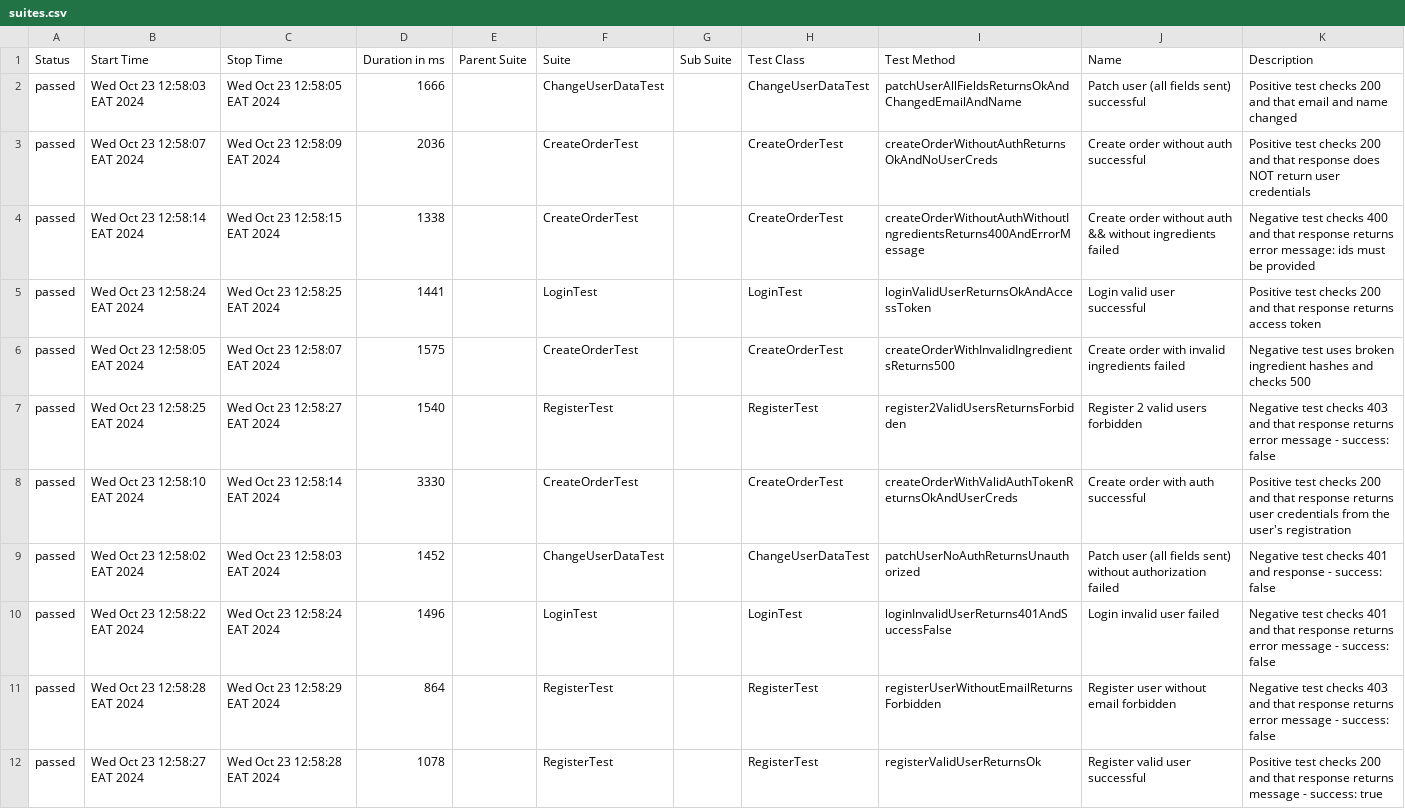
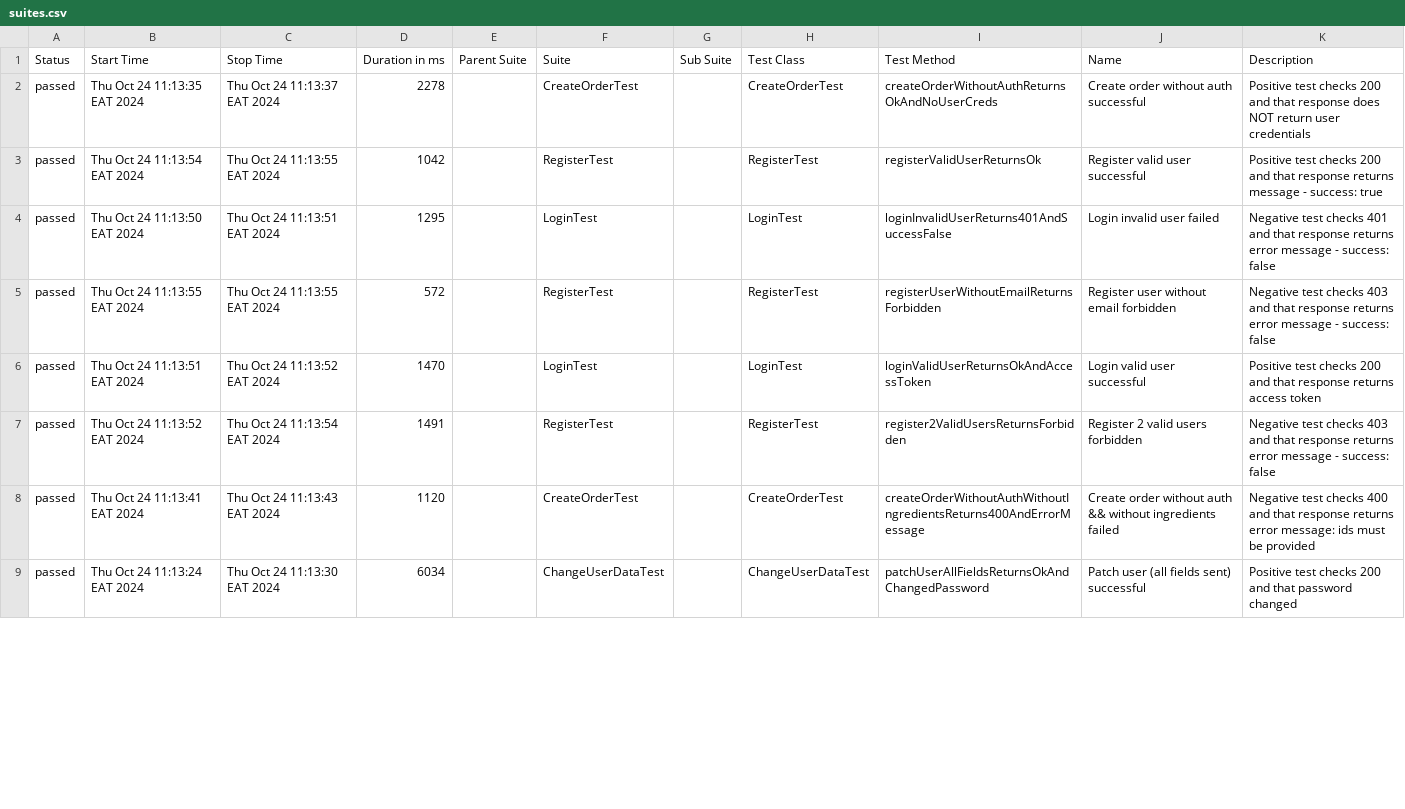
Before and after one commit to artyomkravts/FinalProject2-API, a CSV file: target/site/allure-maven-plugin/data/suites.csv, drawn as a sheet; only a part is shown; the diff covers the shown part only.

Commit message:
added allure parameters

```diff
--- a/target/site/allure-maven-plugin/data/suites.csv
+++ b/target/site/allure-maven-plugin/data/suites.csv
@@ -1,12 +1,9 @@
 "Status","Start Time","Stop Time","Duration in ms","Parent Suite","Suite","Sub Suite","Test Class","Test Method","Name","Description"
-"passed","Wed Oct 23 12:58:03 EAT 2024","Wed Oct 23 12:58:05 EAT 2024","1666","","ChangeUserDataTest","","ChangeUserDataTest","patchUserAllFieldsReturnsOkAndChangedEmailAndName","Patch user (all fields sent) successful","Positive test checks 200 and that email and name changed"
-"passed","Wed Oct 23 12:58:07 EAT 2024","Wed Oct 23 12:58:09 EAT 2024","2036","","CreateOrderTest","","CreateOrderTest","createOrderWithoutAuthReturnsOkAndNoUserCreds","Create order without auth successful","Positive test checks 200 and that response does NOT return user credentials"
-"passed","Wed Oct 23 12:58:14 EAT 2024","Wed Oct 23 12:58:15 EAT 2024","1338","","CreateOrderTest","","CreateOrderTest","createOrderWithoutAuthWithoutIngredientsReturns400AndErrorMessage","Create order without auth && without ingredients failed","Negative test checks 400 and that response returns error message: ids must be provided"
-"passed","Wed Oct 23 12:58:24 EAT 2024","Wed Oct 23 12:58:25 EAT 2024","1441","","LoginTest","","LoginTest","loginValidUserReturnsOkAndAccessToken","Login valid user successful","Positive test checks 200 and that response returns access token"
-"passed","Wed Oct 23 12:58:05 EAT 2024","Wed Oct 23 12:58:07 EAT 2024","1575","","CreateOrderTest","","CreateOrderTest","createOrderWithInvalidIngredientsReturns500","Create order with invalid ingredients failed","Negative test uses broken ingredient hashes and checks 500"
-"passed","Wed Oct 23 12:58:25 EAT 2024","Wed Oct 23 12:58:27 EAT 2024","1540","","RegisterTest","","RegisterTest","register2ValidUsersReturnsForbidden","Register 2 valid users forbidden","Negative test checks 403 and that response returns error message - success: false"
-"passed","Wed Oct 23 12:58:10 EAT 2024","Wed Oct 23 12:58:14 EAT 2024","3330","","CreateOrderTest","","CreateOrderTest","createOrderWithValidAuthTokenReturnsOkAndUserCreds","Create order with auth successful","Positive test checks 200 and that response returns user credentials from the user's registration"
-"passed","Wed Oct 23 12:58:02 EAT 2024","Wed Oct 23 12:58:03 EAT 2024","1452","","ChangeUserDataTest","","ChangeUserDataTest","patchUserNoAuthReturnsUnauthorized","Patch user (all fields sent) without authorization failed","Negative test checks 401 and response - success: false"
-"passed","Wed Oct 23 12:58:22 EAT 2024","Wed Oct 23 12:58:24 EAT 2024","1496","","LoginTest","","LoginTest","loginInvalidUserReturns401AndSuccessFalse","Login invalid user failed","Negative test checks 401 and that response returns error message - success: false"
-"passed","Wed Oct 23 12:58:28 EAT 2024","Wed Oct 23 12:58:29 EAT 2024","864","","RegisterTest","","RegisterTest","registerUserWithoutEmailReturnsForbidden","Register user without email forbidden","Negative test checks 403 and that response returns error message - success: false"
-"passed","Wed Oct 23 12:58:27 EAT 2024","Wed Oct 23 12:58:28 EAT 2024","1078","","RegisterTest","","RegisterTest","registerValidUserReturnsOk","Register valid user successful","Positive test checks 200 and that response returns message - success: true"
+"passed","Thu Oct 24 11:13:35 EAT 2024","Thu Oct 24 11:13:37 EAT 2024","2278","","CreateOrderTest","","CreateOrderTest","createOrderWithoutAuthReturnsOkAndNoUserCreds","Create order without auth successful","Positive test checks 200 and that response does NOT return user credentials"
+"passed","Thu Oct 24 11:13:54 EAT 2024","Thu Oct 24 11:13:55 EAT 2024","1042","","RegisterTest","","RegisterTest","registerValidUserReturnsOk","Register valid user successful","Positive test checks 200 and that response returns message - success: true"
+"passed","Thu Oct 24 11:13:50 EAT 2024","Thu Oct 24 11:13:51 EAT 2024","1295","","LoginTest","","LoginTest","loginInvalidUserReturns401AndSuccessFalse","Login invalid user failed","Negative test checks 401 and that response returns error message - success: false"
+"passed","Thu Oct 24 11:13:55 EAT 2024","Thu Oct 24 11:13:55 EAT 2024","572","","RegisterTest","","RegisterTest","registerUserWithoutEmailReturnsForbidden","Register user without email forbidden","Negative test checks 403 and that response returns error message - success: false"
+"passed","Thu Oct 24 11:13:51 EAT 2024","Thu Oct 24 11:13:52 EAT 2024","1470","","LoginTest","","LoginTest","loginValidUserReturnsOkAndAccessToken","Login valid user successful","Positive test checks 200 and that response returns access token"
+"passed","Thu Oct 24 11:13:52 EAT 2024","Thu Oct 24 11:13:54 EAT 2024","1491","","RegisterTest","","RegisterTest","register2ValidUsersReturnsForbidden","Register 2 valid users forbidden","Negative test checks 403 and that response returns error message - success: false"
+"passed","Thu Oct 24 11:13:41 EAT 2024","Thu Oct 24 11:13:43 EAT 2024","1120","","CreateOrderTest","","CreateOrderTest","createOrderWithoutAuthWithoutIngredientsReturns400AndErrorMessage","Create order without auth && without ingredients failed","Negative test checks 400 and that response returns error message: ids must be provided"
+"passed","Thu Oct 24 11:13:24 EAT 2024","Thu Oct 24 11:13:30 EAT 2024","6034","","ChangeUserDataTest","","ChangeUserDataTest","patchUserAllFieldsReturnsOkAndChangedPassword","Patch user (all fields sent) successful","Positive test checks 200 and that password changed"
```
Also changed, not shown: 3 added rows and 17 edited cells elsewhere in this file, 37 other files.
